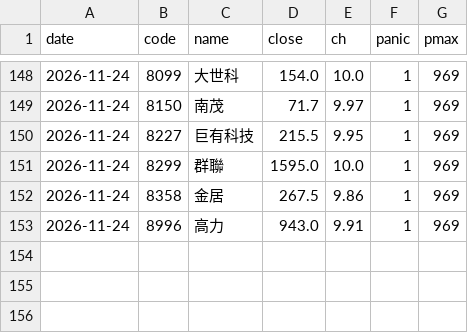
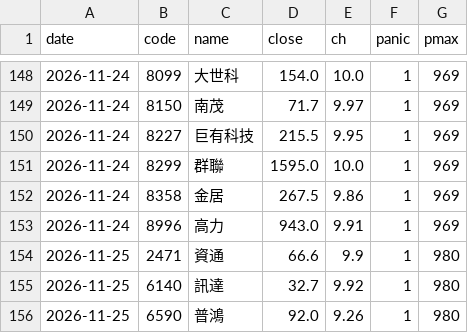
Before and after one commit to DingTingdong/surge-data, a CSV file: data/relaunch_log.csv, drawn as a sheet; only a part is shown, gaps mark what is left out; the diff names each change by its address in the sheet, - before the commit and + after, or states it on an @@ line.

```diff
--- a/data/relaunch_log.csv
+++ b/data/relaunch_log.csv
+row 154: 2026-11-25 | 2471 | 資通 | 66.6 | 9.9 | 1 | 980
+row 155: 2026-11-25 | 6140 | 訊達 | 32.7 | 9.92 | 1 | 980
+row 156: 2026-11-25 | 6590 | 普鴻 | 92.0 | 9.26 | 1 | 980
```
Also changed, not shown: data/days.csv, data/etf.csv, 8 other files.
